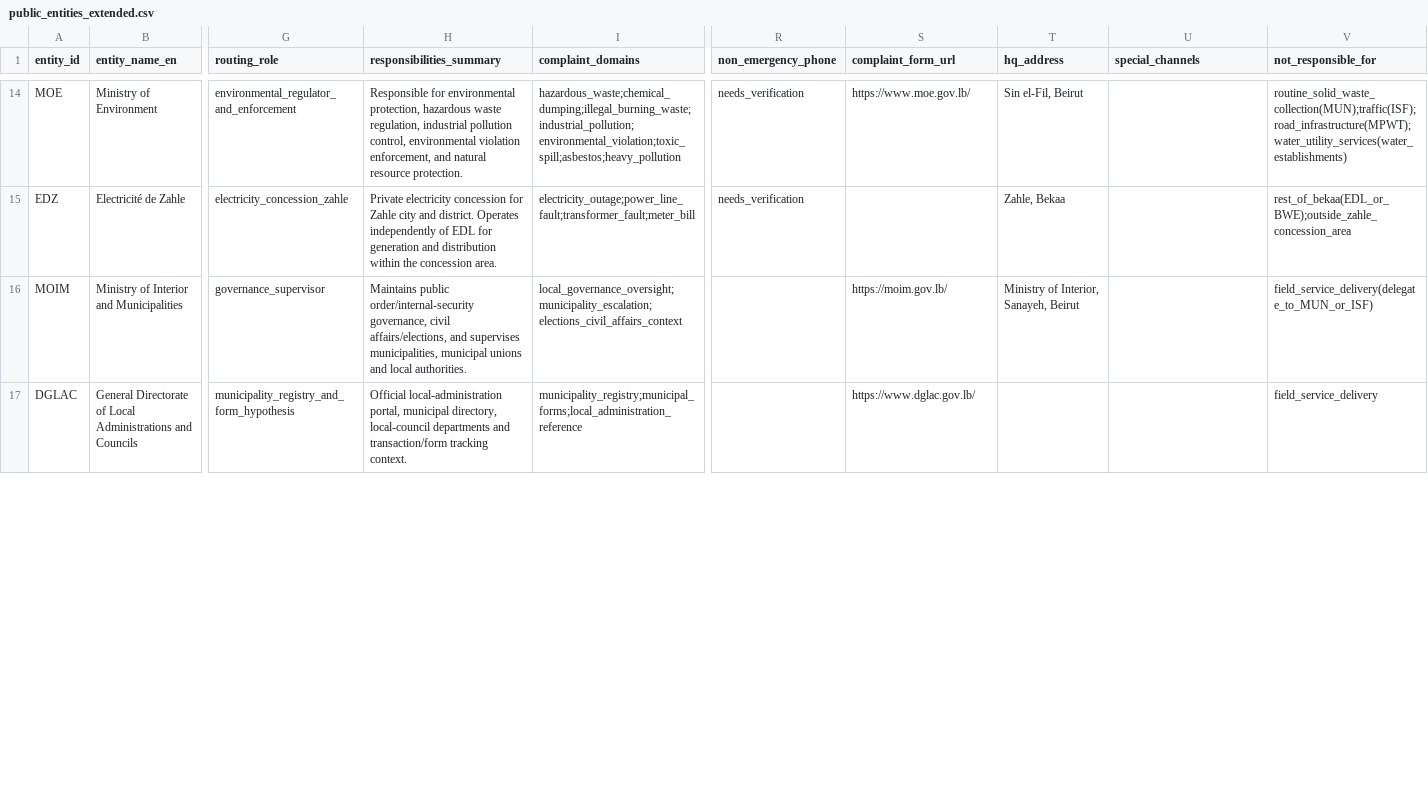
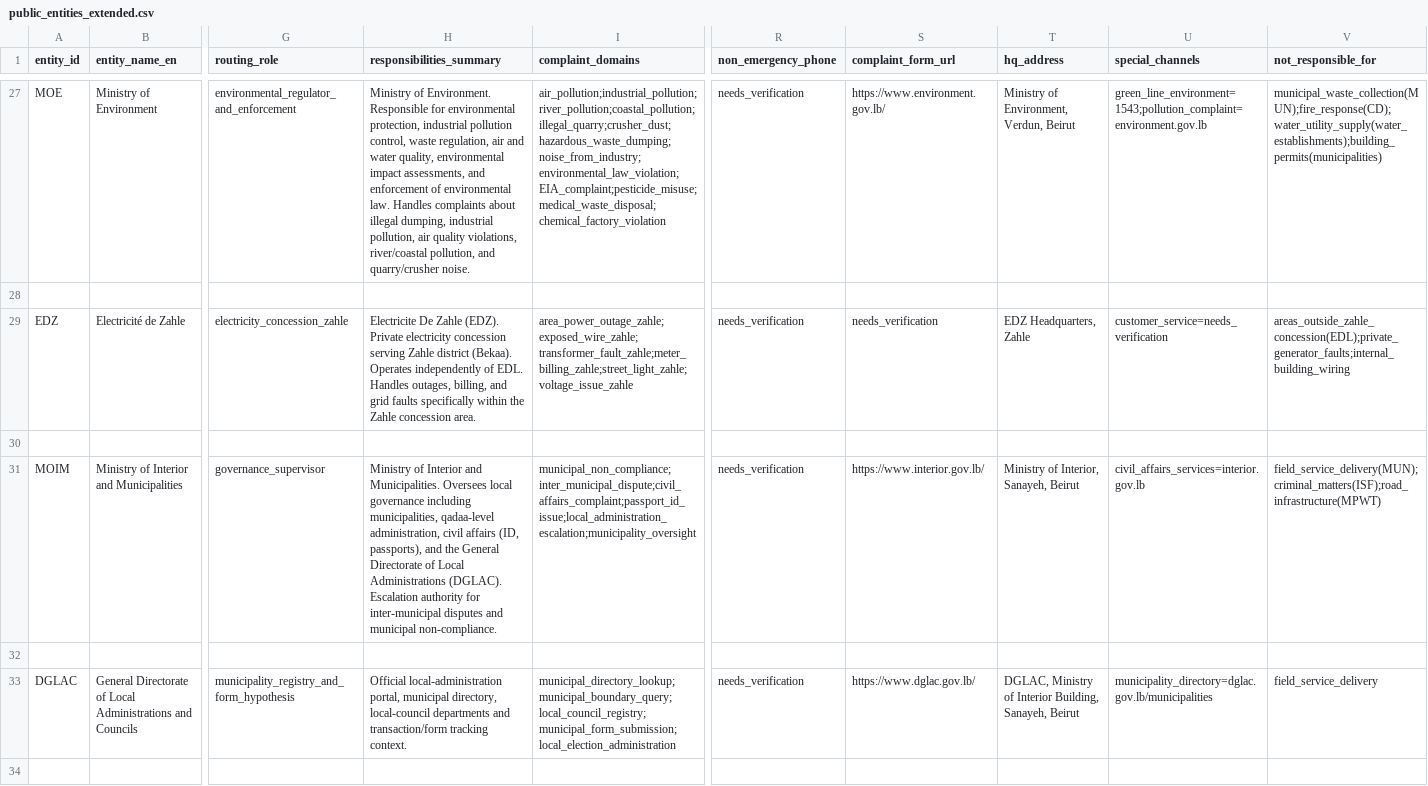
Before and after one commit to SleimanMh/CedarFix-AI, a CSV file: data/knowledge_base/public_entities_extended.csv, drawn as a sheet; only a part is shown, gaps mark what is left out; addresses are those after the commit; rows hold the shown columns only; the diff covers the shown part only; the diff names each change by its address in the sheet, - before the commit and + after, or states it on an @@ line.

Commit message:
kb: apply ISF-style entity enrichment to all entities (F002-F009 template)
- Complete complaint_domains for all 18 entities (5-16 subtypes each)
- Added special_channels: CD=125, OGERO=1500, MOE=1543, water=1700, EDL=1444, TRA=1739
- Filled hq_address for: OGERO, CD, MOE, BMLWE/NLWE/SLWE/BWE, CDR, MOIM, DGLAC, CENTRAL_INSPECTION, MEW, EDZ
- Filled complaint_form_url for all entities (needs_verification only where genuinely unknown)
- Expanded not_responsible_for for CD, OGERO, MOE, MEW, CENTRAL_INSPECTION, TRA
- ISF row UNTOUCHED (already complete from prior work)

```diff
--- a/data/knowledge_base/public_entities_extended.csv
+++ b/data/knowledge_base/public_entities_extended.csv
-H27 (responsibilities_summary): Responsible for environmental protection, hazardous waste regulation, industrial pollution control, environmental violation enforcement, and natural resource protection.
+H27 (responsibilities_summary): Ministry of Environment. Responsible for environmental protection, industrial pollution control, waste regulation, air and water quality, environmental impact assessments, and enforcement of environmental law. Handles complaints about illegal dumping, industrial pollution, air quality violations, river/coastal pollution, and quarry/crusher noise.
-I27 (complaint_domains): hazardous_waste;chemical_dumping;illegal_burning_waste;industrial_pollution;environmental_violation;toxic_spill;asbestos;heavy_pollution
+I27 (complaint_domains): air_pollution;industrial_pollution;river_pollution;coastal_pollution;illegal_quarry;crusher_dust;hazardous_waste_dumping;noise_from_industry;environmental_law_violation;EIA_complaint;pesticide_misuse;medical_waste_disposal;chemical_factory_violation
-S27 (complaint_form_url): https://www.moe.gov.lb/
+S27 (complaint_form_url): https://www.environment.gov.lb/
-T27 (hq_address): Sin el-Fil, Beirut
+T27 (hq_address): Ministry of Environment, Verdun, Beirut
-U27 (special_channels): (empty)
+U27 (special_channels): green_line_environment=1543;pollution_complaint=environment.gov.lb
-V27 (not_responsible_for): routine_solid_waste_collection(MUN);traffic(ISF);road_infrastructure(MPWT);water_utility_services(water_establishments)
+V27 (not_responsible_for): municipal_waste_collection(MUN);fire_response(CD);water_utility_supply(water_establishments);building_permits(municipalities)
+row 28: (empty)
-H29 (responsibilities_summary): Private electricity concession for Zahle city and district. Operates independently of EDL for generation and distribution within the concession area.
+H29 (responsibilities_summary): Electricite De Zahle (EDZ). Private electricity concession serving Zahle district (Bekaa). Operates independently of EDL. Handles outages, billing, and grid faults specifically within the Zahle concession area.
-I29 (complaint_domains): electricity_outage;power_line_fault;transformer_fault;meter_bill
+I29 (complaint_domains): area_power_outage_zahle;exposed_wire_zahle;transformer_fault_zahle;meter_billing_zahle;street_light_zahle;voltage_issue_zahle
-S29 (complaint_form_url): (empty)
+S29 (complaint_form_url): needs_verification
-T29 (hq_address): Zahle, Bekaa
+T29 (hq_address): EDZ Headquarters, Zahle
-U29 (special_channels): (empty)
+U29 (special_channels): customer_service=needs_verification
-V29 (not_responsible_for): rest_of_bekaa(EDL_or_BWE);outside_zahle_concession_area
+V29 (not_responsible_for): areas_outside_zahle_concession(EDL);private_generator_faults;internal_building_wiring
+row 30: (empty)
-H31 (responsibilities_summary): Maintains public order/internal-security governance, civil affairs/elections, and supervises municipalities, municipal unions and local authorities.
+H31 (responsibilities_summary): Ministry of Interior and Municipalities. Oversees local governance including municipalities, qadaa-level administration, civil affairs (ID, passports), and the General Directorate of Local Administrations (DGLAC). Escalation authority for inter-municipal disputes and municipal non-compliance.
-I31 (complaint_domains): local_governance_oversight;municipality_escalation;elections_civil_affairs_context
+I31 (complaint_domains): municipal_non_compliance;inter_municipal_dispute;civil_affairs_complaint;passport_id_issue;local_administration_escalation;municipality_oversight
-R31 (non_emergency_phone): (empty)
+R31 (non_emergency_phone): needs_verification
-S31 (complaint_form_url): https://moim.gov.lb/
+S31 (complaint_form_url): https://www.interior.gov.lb/
-U31 (special_channels): (empty)
+U31 (special_channels): civil_affairs_services=interior.gov.lb
-V31 (not_responsible_for): field_service_delivery(delegate_to_MUN_or_ISF)
+V31 (not_responsible_for): field_service_delivery(MUN);criminal_matters(ISF);road_infrastructure(MPWT)
+row 32: (empty)
-I33 (complaint_domains): municipality_registry;municipal_forms;local_administration_reference
+I33 (complaint_domains): municipal_directory_lookup;municipal_boundary_query;local_council_registry;municipal_form_submission;local_election_administration
-R33 (non_emergency_phone): (empty)
+R33 (non_emergency_phone): needs_verification
-T33 (hq_address): (empty)
+T33 (hq_address): DGLAC, Ministry of Interior Building, Sanayeh, Beirut
-U33 (special_channels): (empty)
+U33 (special_channels): municipality_directory=dglac.gov.lb/municipalities
+row 34: (empty)
```
Also changed, not shown: 14 added rows and 61 edited cells elsewhere in this file.
